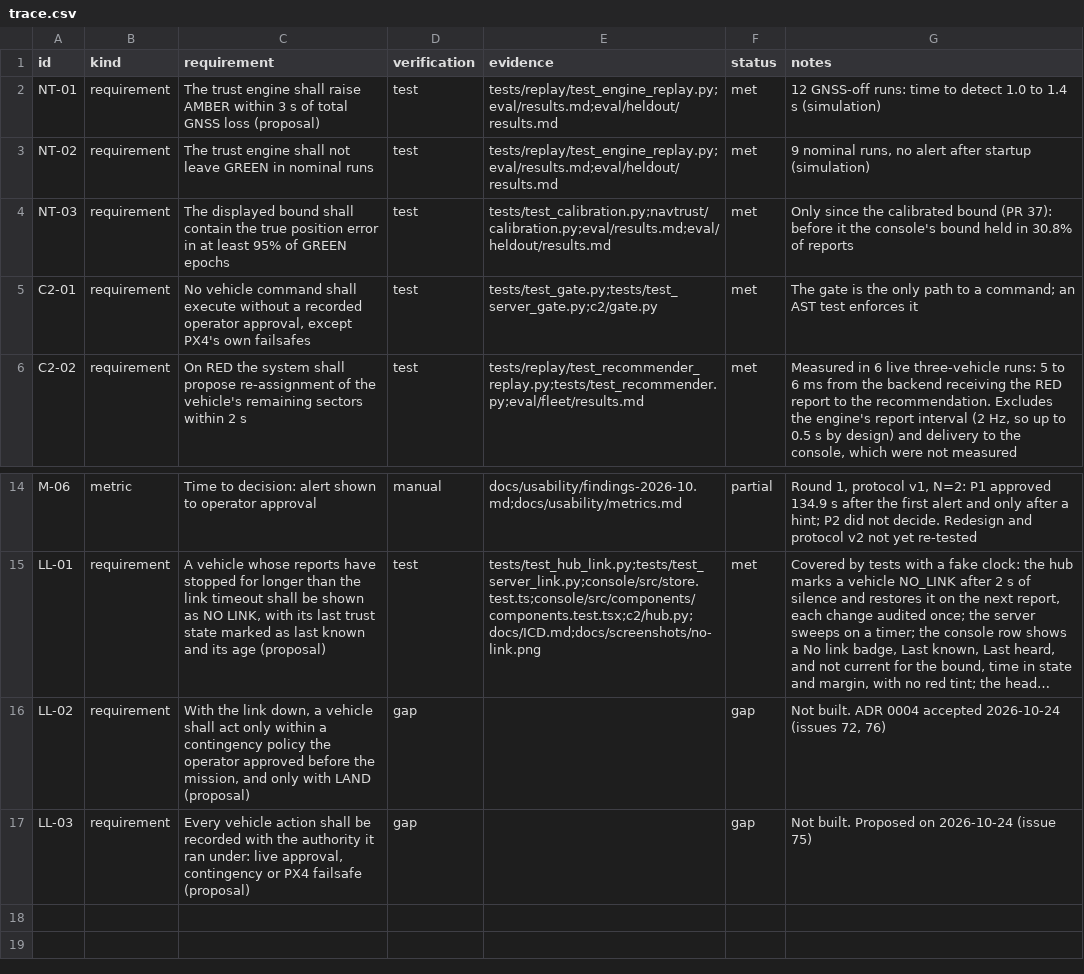
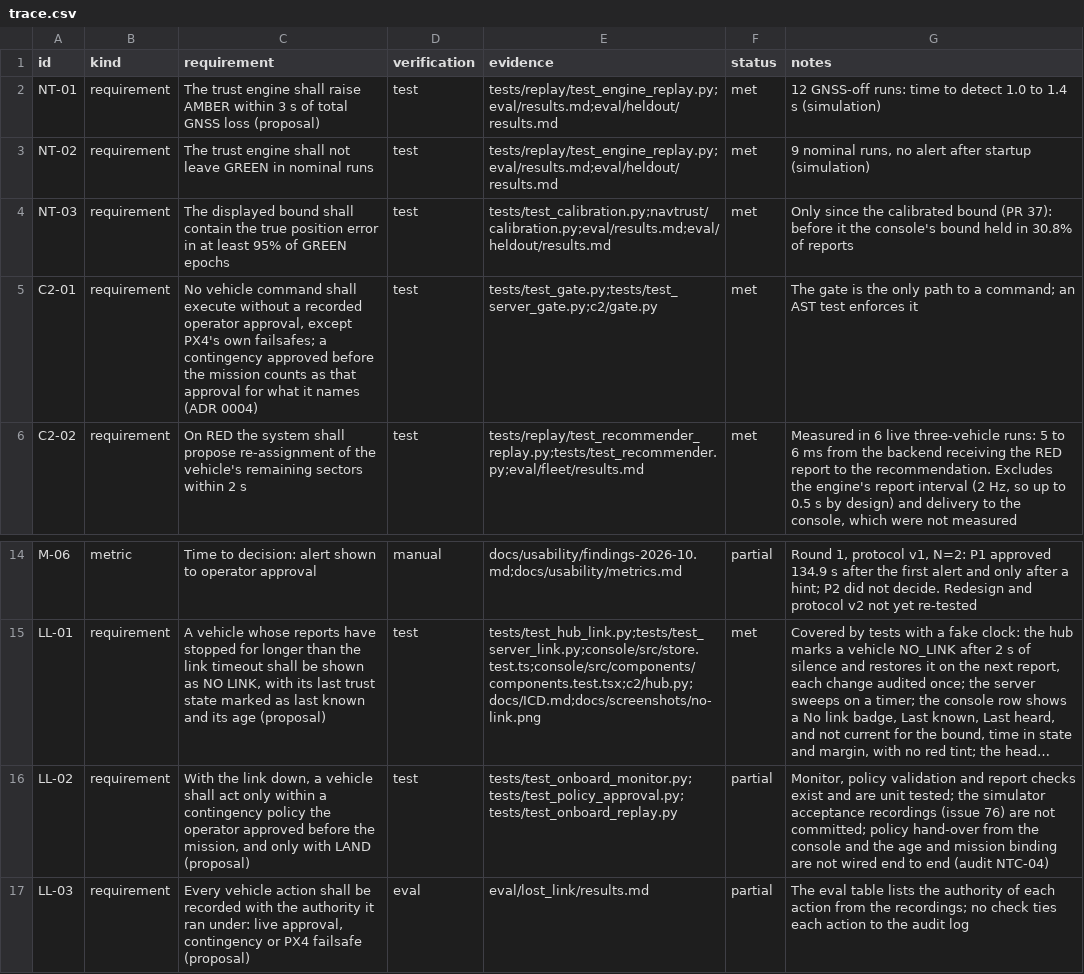
Before and after one commit to Telschow/nav-trust-c2, a CSV file: docs/product/trace.csv, drawn as a sheet; only a part is shown, gaps mark what is left out; long unchanged cells end in …; the diff names each change by its address in the sheet, - before the commit and + after, or states it on an @@ line.

```diff
--- a/docs/product/trace.csv
+++ b/docs/product/trace.csv
-C5 (requirement): …PX4's own failsafes
+C5 (requirement): …PX4's own failsafes; a contingency approved before the mission counts as that approval for what it names (ADR 0004)
-D16 (verification): gap
+D16 (verification): test
-E16 (evidence): (empty)
+E16 (evidence): tests/test_onboard_monitor.py;tests/test_policy_approval.py;tests/test_onboard_replay.py
-F16:F17 (status): gap
+F16:F17 (status): partial
-G16 (notes): Not built. ADR 0004 accepted 2026-10-24 (issues 72, 76)
+G16 (notes): Monitor, policy validation and report checks exist and are unit tested; the simulator acceptance recordings (issue 76) are not committed; policy hand-over from the console and the age and mission binding are not wired end to end (audit NTC-04)
-D17 (verification): gap
+D17 (verification): eval
-E17 (evidence): (empty)
+E17 (evidence): eval/lost_link/results.md
-G17 (notes): Not built. Proposed on 2026-10-24 (issue 75)
+G17 (notes): The eval table lists the authority of each action from the recordings; no check ties each action to the audit log
```
Also changed, not shown: 3 other files.
